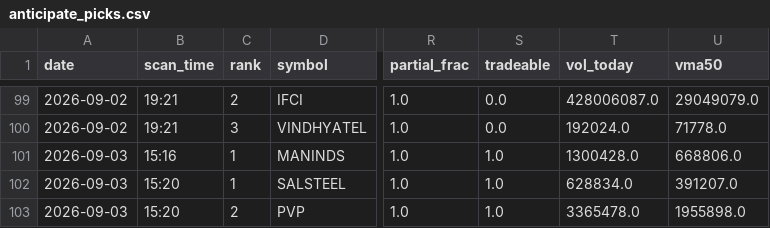
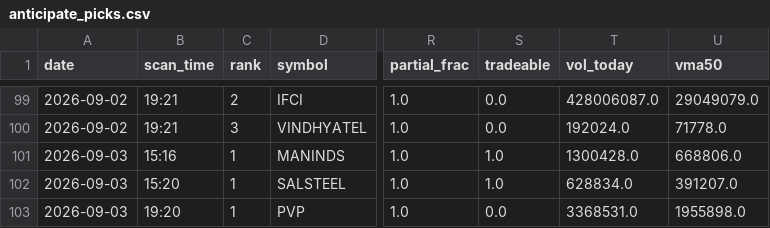
Before and after one commit to atikhalde/weekly, a CSV file: anticipate_picks.csv, drawn as a sheet; only a part is shown, gaps mark what is left out; the diff names each change by its address in the sheet, - before the commit and + after, or states it on an @@ line.

```diff
--- a/anticipate_picks.csv
+++ b/anticipate_picks.csv
-B103 (scan_time): 15:20
+B103 (scan_time): 19:20
-C103 (rank): 2
+C103 (rank): 1
-S103 (tradeable): 1.0
+S103 (tradeable): 0.0
-T103 (vol_today): 3365478.0
+T103 (vol_today): 3368531.0
```
Also changed, not shown: btst_picks.csv.
